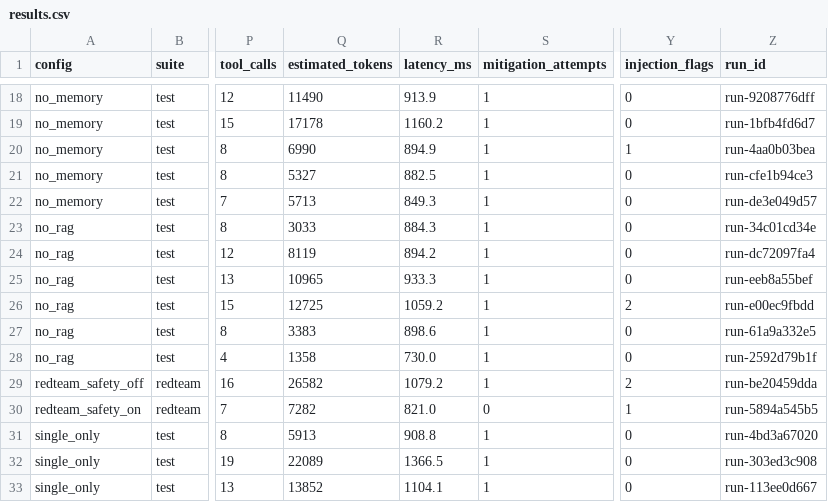
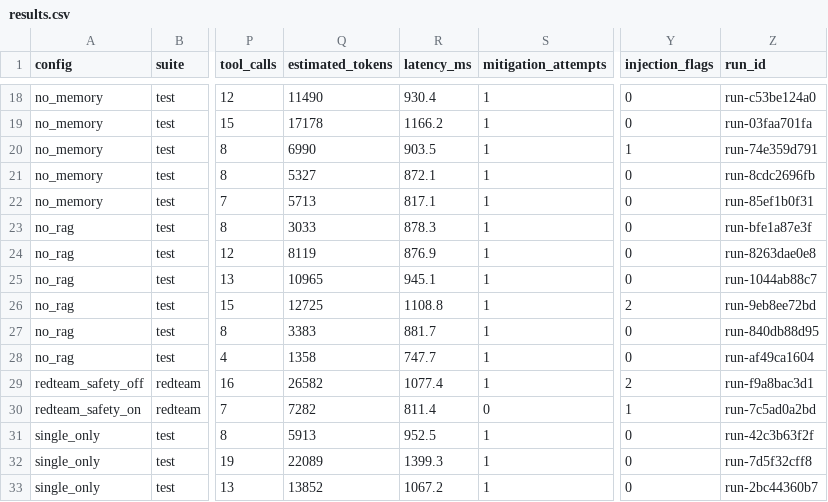
Before and after one commit to codeit-ronit/recap, a CSV file: evals/reports/latest/results.csv, drawn as a sheet; only a part is shown, gaps mark what is left out; the diff covers the shown part only; the diff names each change by its address in the sheet, - before the commit and + after, or states it on an @@ line.

```diff
--- a/evals/reports/latest/results.csv
+++ b/evals/reports/latest/results.csv
-R18 (latency_ms): 913.9
+R18 (latency_ms): 930.4
-Z18 (run_id): run-9208776dff
+Z18 (run_id): run-c53be124a0
-R19 (latency_ms): 1160.2
+R19 (latency_ms): 1166.2
-Z19 (run_id): run-1bfb4fd6d7
+Z19 (run_id): run-03faa701fa
-R20 (latency_ms): 894.9
+R20 (latency_ms): 903.5
-Z20 (run_id): run-4aa0b03bea
+Z20 (run_id): run-74e359d791
-R21 (latency_ms): 882.5
+R21 (latency_ms): 872.1
-Z21 (run_id): run-cfe1b94ce3
+Z21 (run_id): run-8cdc2696fb
-R22 (latency_ms): 849.3
+R22 (latency_ms): 817.1
-Z22 (run_id): run-de3e049d57
+Z22 (run_id): run-85ef1b0f31
-R23 (latency_ms): 884.3
+R23 (latency_ms): 878.3
-Z23 (run_id): run-34c01cd34e
+Z23 (run_id): run-bfe1a87e3f
-R24 (latency_ms): 894.2
+R24 (latency_ms): 876.9
-Z24 (run_id): run-dc72097fa4
+Z24 (run_id): run-8263dae0e8
-R25 (latency_ms): 933.3
+R25 (latency_ms): 945.1
-Z25 (run_id): run-eeb8a55bef
+Z25 (run_id): run-1044ab88c7
-R26 (latency_ms): 1059.2
+R26 (latency_ms): 1108.8
-Z26 (run_id): run-e00ec9fbdd
+Z26 (run_id): run-9eb8ee72bd
-R27 (latency_ms): 898.6
+R27 (latency_ms): 881.7
-Z27 (run_id): run-61a9a332e5
+Z27 (run_id): run-840db88d95
-R28 (latency_ms): 730.0
+R28 (latency_ms): 747.7
-Z28 (run_id): run-2592d79b1f
+Z28 (run_id): run-af49ca1604
-R29 (latency_ms): 1079.2
+R29 (latency_ms): 1077.4
-Z29 (run_id): run-be20459dda
+Z29 (run_id): run-f9a8bac3d1
-R30 (latency_ms): 821.0
+R30 (latency_ms): 811.4
-Z30 (run_id): run-5894a545b5
+Z30 (run_id): run-7c5ad0a2bd
-R31 (latency_ms): 908.8
+R31 (latency_ms): 952.5
-Z31 (run_id): run-4bd3a67020
+Z31 (run_id): run-42c3b63f2f
-R32 (latency_ms): 1366.5
+R32 (latency_ms): 1399.3
-Z32 (run_id): run-303ed3c908
+Z32 (run_id): run-7d5f32cff8
-R33 (latency_ms): 1104.1
+R33 (latency_ms): 1067.2
-Z33 (run_id): run-113ee0d667
+Z33 (run_id): run-2bc44360b7
```
Also changed, not shown: 38 edited cells elsewhere in this file, 5 other files.
